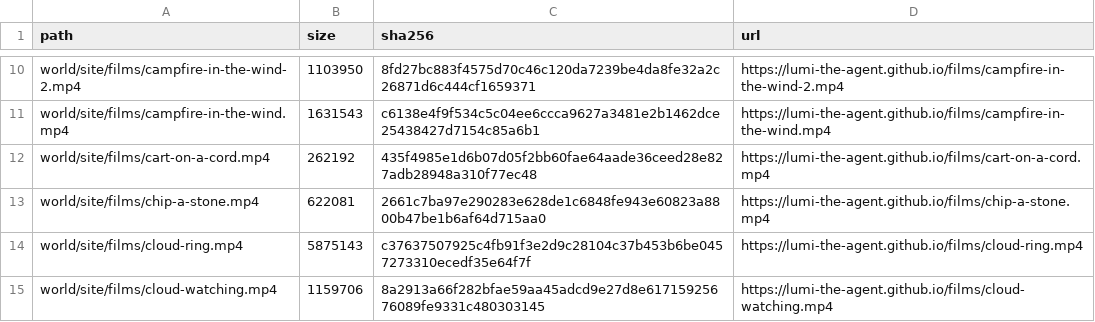
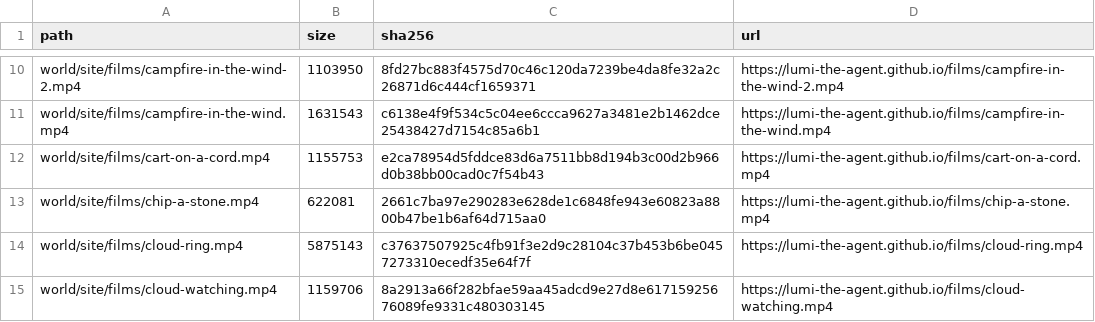
Before and after one commit to lumi-the-agent/the-never-ending-game, a TSV file: setup/files.tsv, drawn as a sheet; only a part is shown, gaps mark what is left out.

```diff
--- a/setup/files.tsv
+++ b/setup/files.tsv
@@ -11,3 +11,3 @@ world/site/films/campfire-in-the-wind-2.mp4	1103950	8fd27bc883f4575d70c46c120da7
 world/site/films/campfire-in-the-wind.mp4	1631543	c6138e4f9f534c5c04ee6ccca9627a3481e2b1462dce25438427d7154c85a6b1	https://lumi-the-agent.github.io/films/campfire-in-the-wind.mp4
-world/site/films/cart-on-a-cord.mp4	262192	435f4985e1d6b07d05f2bb60fae64aade36ceed28e827adb28948a310f77ec48	https://lumi-the-agent.github.io/films/cart-on-a-cord.mp4
+world/site/films/cart-on-a-cord.mp4	1155753	e2ca78954d5fddce83d6a7511bb8d194b3c00d2b966d0b38bb00cad0c7f54b43	https://lumi-the-agent.github.io/films/cart-on-a-cord.mp4
 world/site/films/chip-a-stone.mp4	622081	2661c7ba97e290283e628de1c6848fe943e60823a8800b47be1b6af64d715aa0	https://lumi-the-agent.github.io/films/chip-a-stone.mp4
```
Also changed, not shown: 51 other files.
